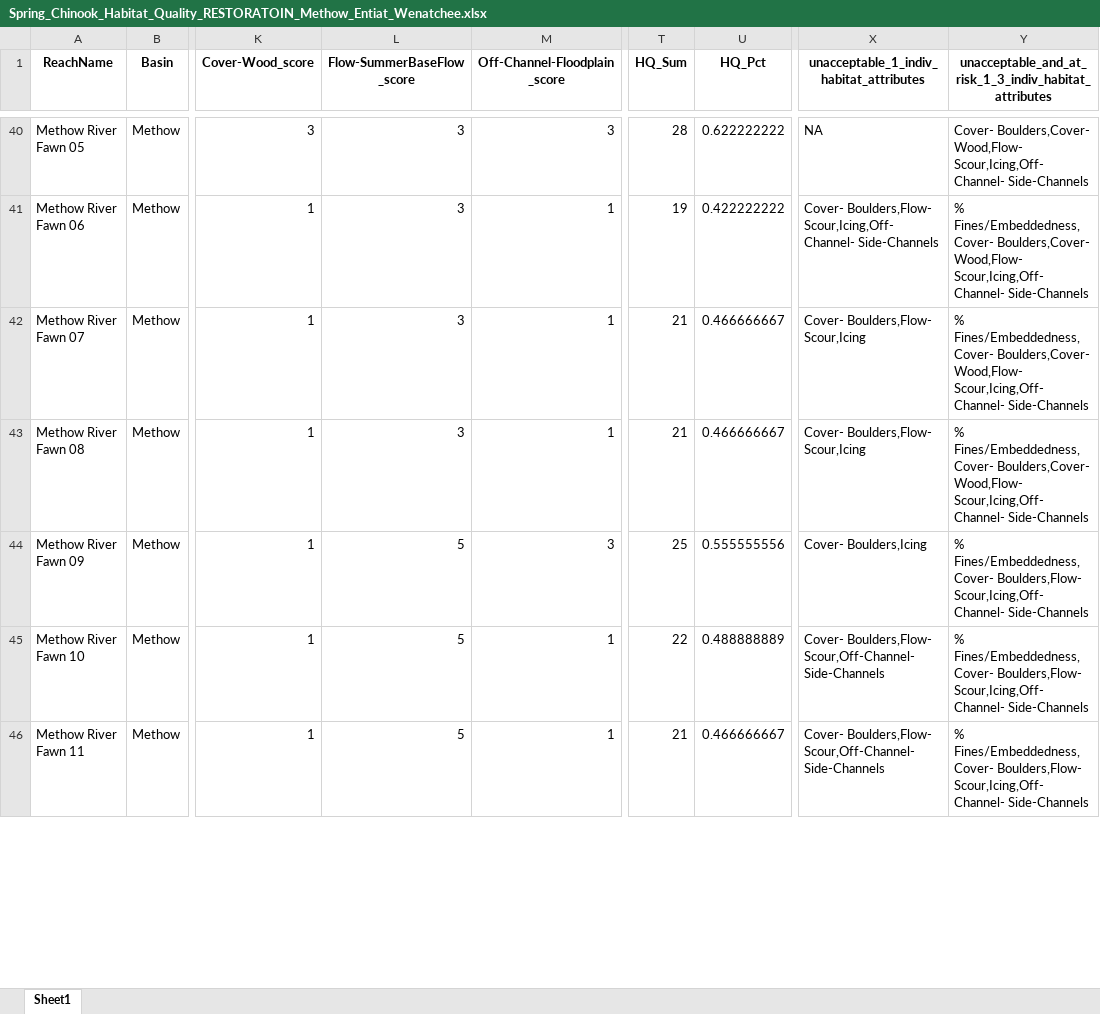
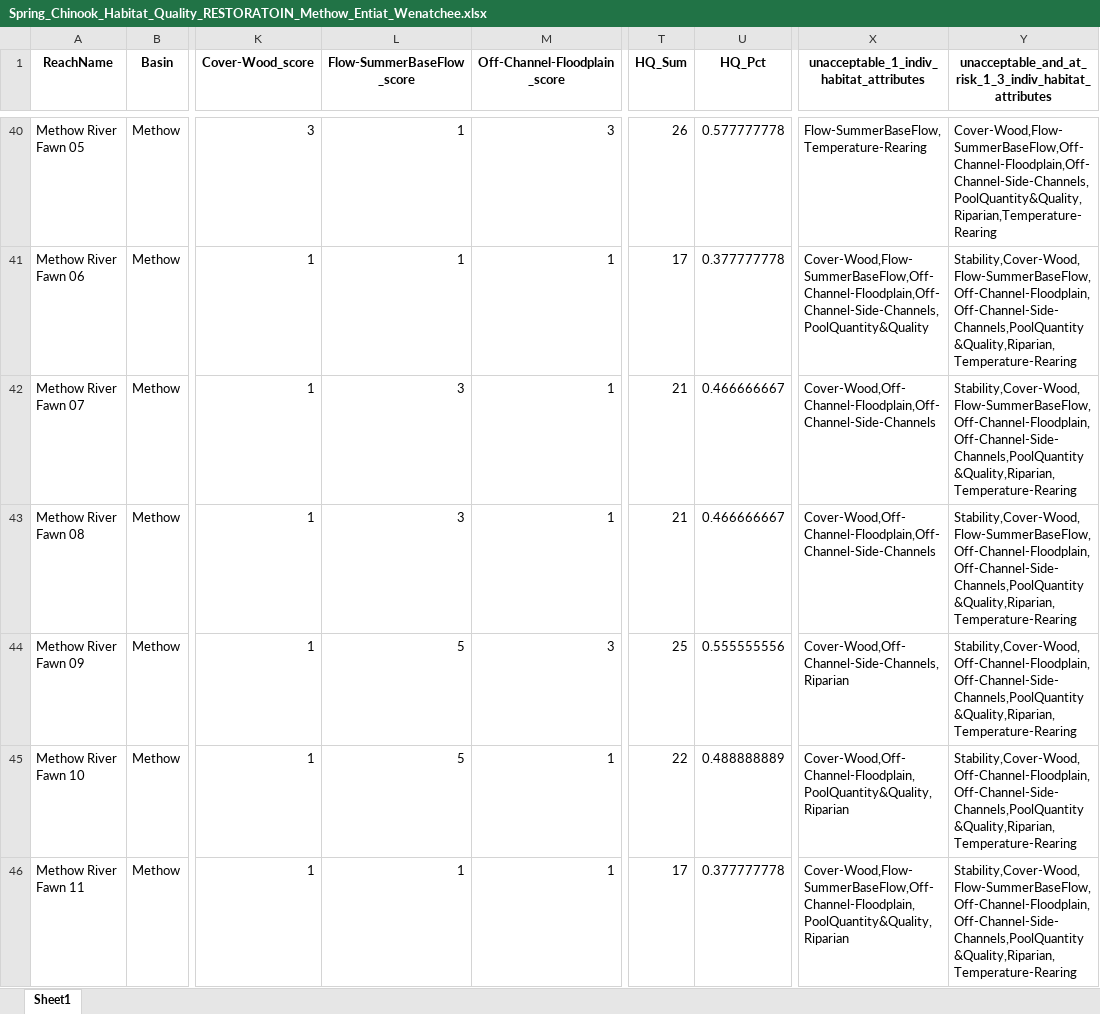
Before and after one commit to Upper-Columbia-Salmon-Recovery-Board/Prioritization_Step2_Data_R_Project, an Excel workbook: Output/Spring_Chinook_Habitat_Quality_RESTORATOIN_Methow_Entiat_Wenatchee.xlsx, sheet Sheet1, drawn as a sheet; only a part is shown, gaps mark what is left out; values as stored, in another font and other column widths than the file's, no borders; the diff covers the shown part only; the diff names each change by its address in the sheet, - before the commit and + after, or states it on an @@ line.

```diff
--- a/Output/Spring_Chinook_Habitat_Quality_RESTORATOIN_Methow_Entiat_Wenatchee.xlsx (sheet Sheet1)
+++ b/Output/Spring_Chinook_Habitat_Quality_RESTORATOIN_Methow_Entiat_Wenatchee.xlsx (sheet Sheet1)
-L40:L41 (Flow-SummerBaseFlow_score): 3
+L40:L41 (Flow-SummerBaseFlow_score): 1
-T40 (HQ_Sum): 28
+T40 (HQ_Sum): 26
-U40 (HQ_Pct): 0.622222222
+U40 (HQ_Pct): 0.577777778
-X40: NA
+X40: Flow-SummerBaseFlow,Temperature-Rearing
-Y40: Cover- Boulders,Cover- Wood,Flow- Scour,Icing,Off-Channel- Side-Channels
+Y40: Cover-Wood,Flow-SummerBaseFlow,Off-Channel-Floodplain,Off-Channel-Side-Channels,PoolQuantity&Quality,Riparian,Temperature-Rearing
-T41 (HQ_Sum): 19
+T41 (HQ_Sum): 17
-U41 (HQ_Pct): 0.422222222
+U41 (HQ_Pct): 0.377777778
-X41: Cover- Boulders,Flow- Scour,Icing,Off-Channel- Side-Channels
+X41: Cover-Wood,Flow-SummerBaseFlow,Off-Channel-Floodplain,Off-Channel-Side-Channels,PoolQuantity&Quality
-Y41:Y43: % Fines/Embeddedness,Cover- Boulders,Cover- Wood,Flow- Scour,Icing,Off-Channel- Side-Channels
+Y41:Y43: Stability,Cover-Wood,Flow-SummerBaseFlow,Off-Channel-Floodplain,Off-Channel-Side-Channels,PoolQuantity&Quality,Riparian,Temperature-Rearing
-X42:X43: Cover- Boulders,Flow- Scour,Icing
+X42:X43: Cover-Wood,Off-Channel-Floodplain,Off-Channel-Side-Channels
-X44: Cover- Boulders,Icing
+X44: Cover-Wood,Off-Channel-Side-Channels,Riparian
-Y44:Y45: % Fines/Embeddedness,Cover- Boulders,Flow- Scour,Icing,Off-Channel- Side-Channels
+Y44:Y45: Stability,Cover-Wood,Off-Channel-Floodplain,Off-Channel-Side-Channels,PoolQuantity&Quality,Riparian,Temperature-Rearing
-X45: Cover- Boulders,Flow- Scour,Off-Channel- Side-Channels
+X45: Cover-Wood,Off-Channel-Floodplain,PoolQuantity&Quality,Riparian
-L46 (Flow-SummerBaseFlow_score): 5
+L46 (Flow-SummerBaseFlow_score): 1
-T46 (HQ_Sum): 21
+T46 (HQ_Sum): 17
-U46 (HQ_Pct): 0.466666667
+U46 (HQ_Pct): 0.377777778
-X46: Cover- Boulders,Flow- Scour,Off-Channel- Side-Channels
+X46: Cover-Wood,Flow-SummerBaseFlow,Off-Channel-Floodplain,PoolQuantity&Quality,Riparian
-Y46: % Fines/Embeddedness,Cover- Boulders,Flow- Scour,Icing,Off-Channel- Side-Channels
+Y46: Stability,Cover-Wood,Flow-SummerBaseFlow,Off-Channel-Floodplain,Off-Channel-Side-Channels,PoolQuantity&Quality,Riparian,Temperature-Rearing
```
Also changed, not shown: 1 added row, 1 removed row and 212 edited cells elsewhere in this sheet, Data/Habitat_Attribute_Notes_and_Professional_Judgement.xlsx, Output/Habitat_Attribute_Scores.xlsx, 24 other files.
